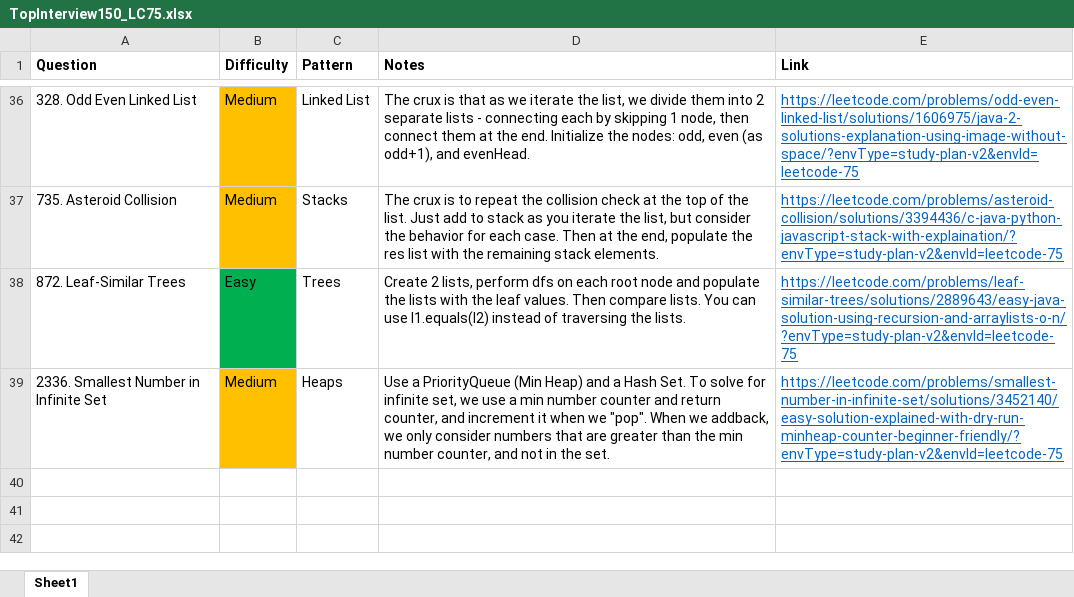
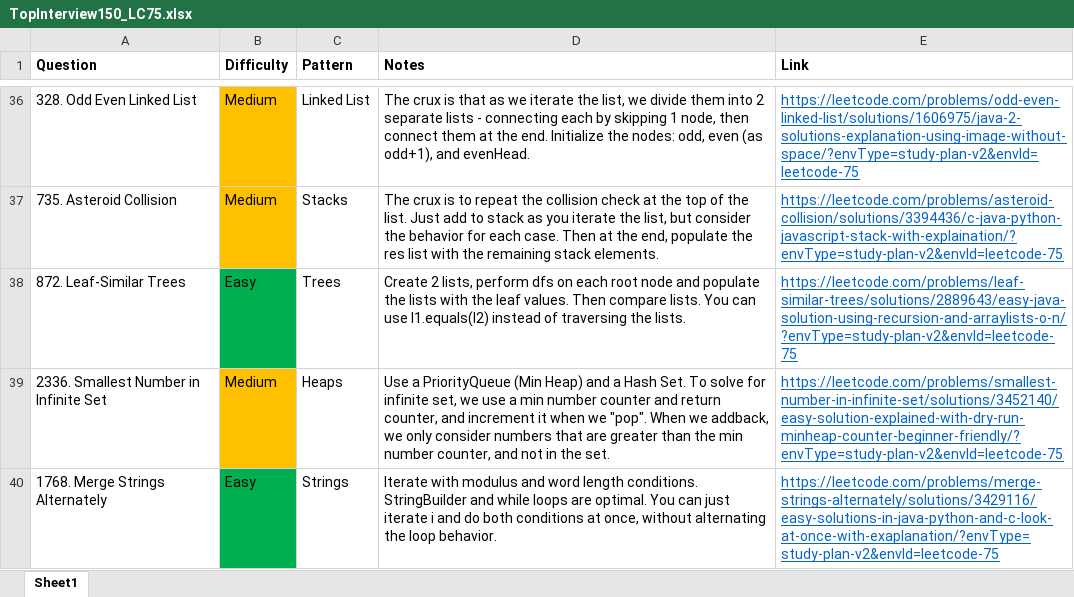
Before and after one commit to park-jsdev/library, an Excel workbook: java/TopInterview150_LC75.xlsx, sheet Sheet1, drawn as a sheet; only a part is shown, gaps mark what is left out; values as stored, in another font and other column widths than the file's, no borders; the diff names each change by its address in the sheet, - before the commit and + after, or states it on an @@ line.

Commit message:
dsa strings

```diff
--- a/java/TopInterview150_LC75.xlsx (sheet Sheet1)
+++ b/java/TopInterview150_LC75.xlsx (sheet Sheet1)
+row 40: 1768. Merge Strings Alternately | Easy | Strings | Iterate with modulus and word length conditions. StringBuilder and while loops are optimal. You can just iterate i and do both conditions at once, without alternating the loop behavior. | https://leetcode.com/problems/merge-strings-alternately/solutions/3429116/easy-solutions-in-java-python-and-c-look-at-once-with-exaplanation/?envType=study-plan-v2&envId=leetcode-75
```
Also changed, not shown: 1 other file.
